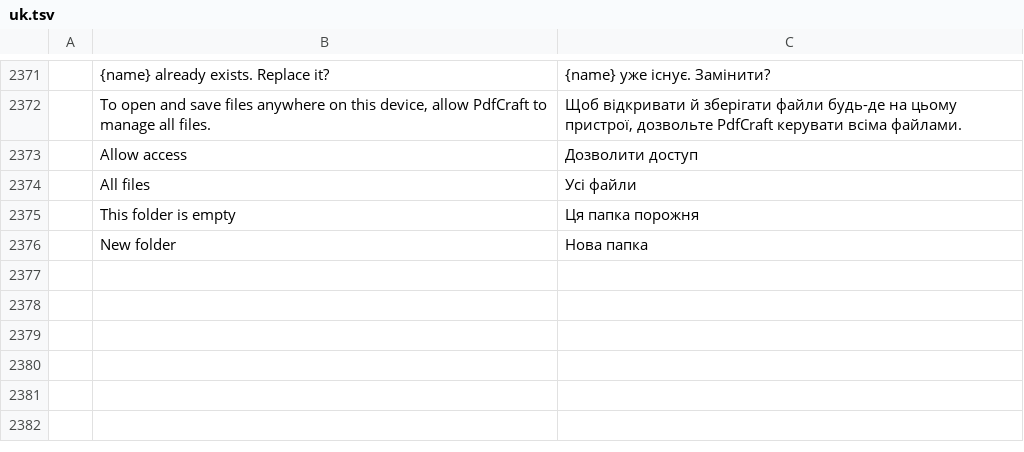
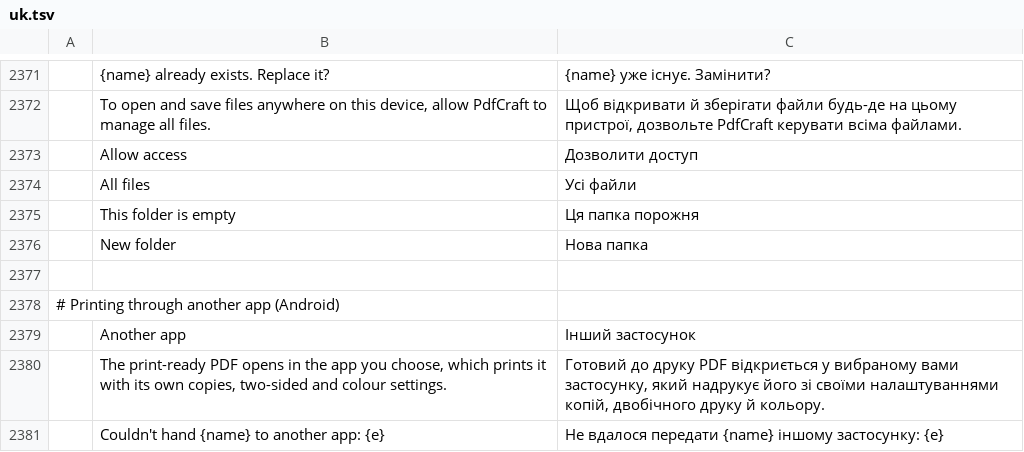
Before and after one commit to mesix971/pdfcraft, a TSV file: crates/ui-egui/src/i18n/uk.tsv, drawn as a sheet; only a part is shown, gaps mark what is left out; the diff names each change by its address in the sheet, - before the commit and + after, or states it on an @@ line.

```diff
--- a/crates/ui-egui/src/i18n/uk.tsv
+++ b/crates/ui-egui/src/i18n/uk.tsv
+row 2377: (empty)
+row 2378: # Printing through another app (Android)
+row 2379:  | Another app | Інший застосунок
+row 2380:  | The print-ready PDF opens in the app you choose, which prints it with its own copies, two-sided and colour settings. | Готовий до друку PDF відкриється у вибраному вами застосунку, який надрукує його зі своїми налаштуваннями копій, двобічного друку й кольору.
+row 2381:  | Couldn't hand {name} to another app: {e} | Не вдалося передати {name} іншому застосунку: {e}
```
Also changed, not shown: crates/ui-egui/src/i18n/bg.tsv, crates/ui-egui/src/i18n/el.tsv, 28 other files.
